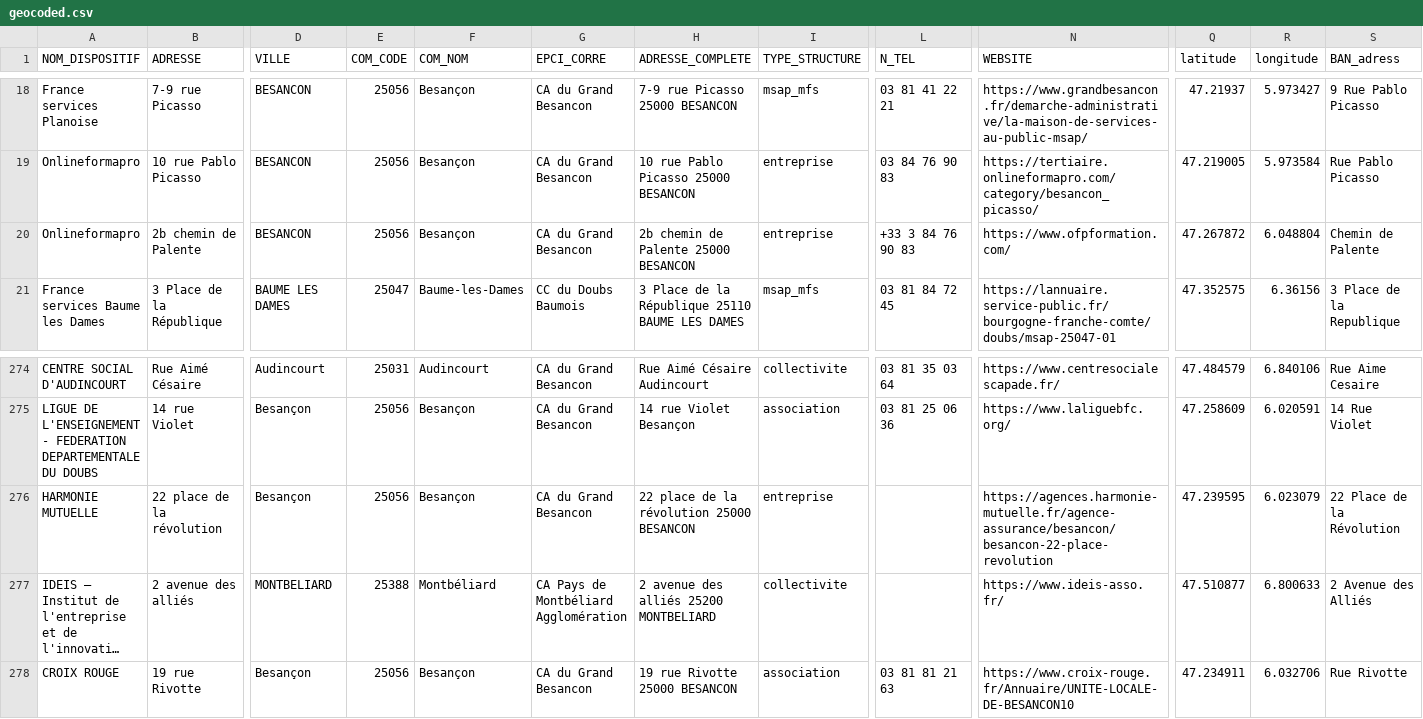
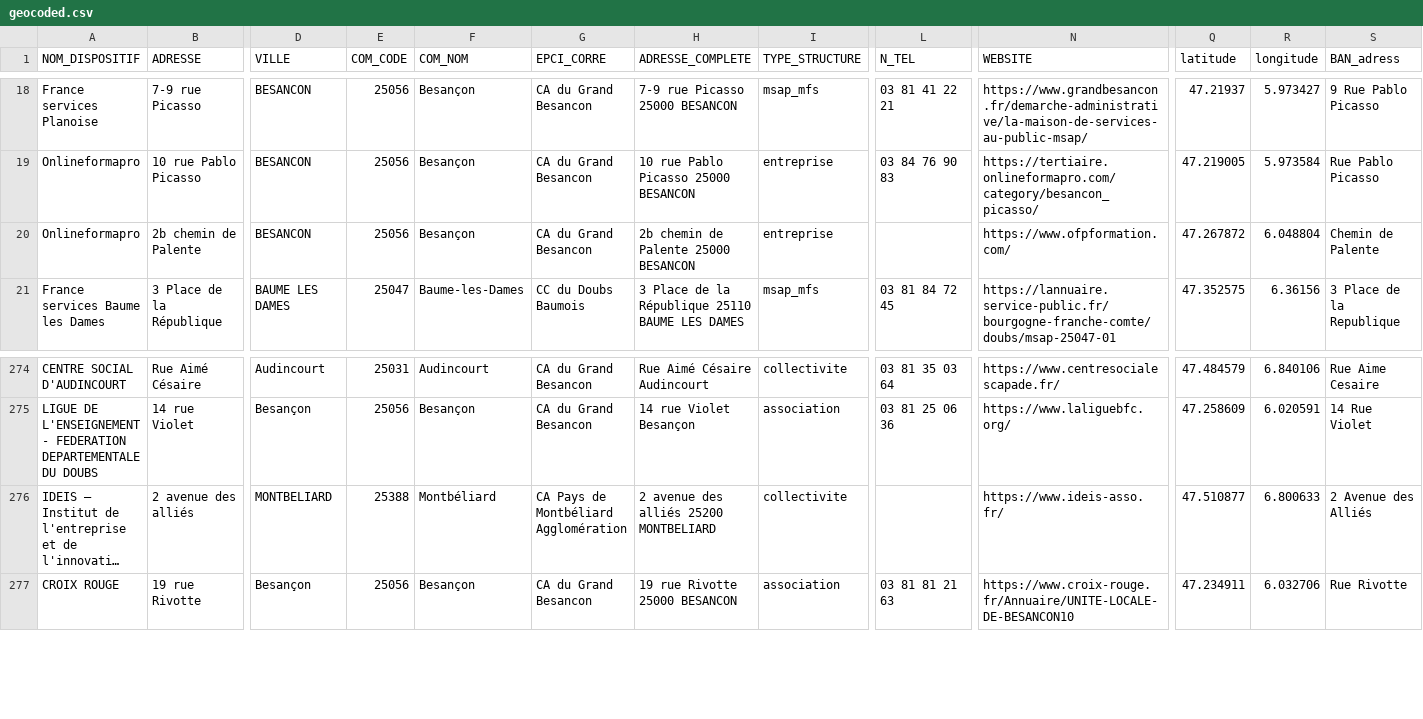
Before and after one commit to multi-coop/data-doubs-inclusion, a CSV file: csv/geocoding/geocoded.csv, drawn as a sheet; only a part is shown, gaps mark what is left out; long unchanged cells end in …; rows hold the shown columns only; the diff names each change by its address in the sheet, - before the commit and + after, or states it on an @@ line.

Commit message:
Commit on branch 'datami-2024-10-25-geocoded-csv-22a1abac-8976-468b-9fce-46a162981442' Date: 25/10/2024 Time: 11:07:27

```diff
--- a/csv/geocoding/geocoded.csv
+++ b/csv/geocoding/geocoded.csv
-L20 (N_TEL): +33 3 84 76 90 83
+L20 (N_TEL): (empty)
-row 276: HARMONIE MUTUELLE | 22 place de la révolution | Besançon | 25056 | Besançon | CA du Grand Besancon | 22 place de la révolution 25000 BESANCON | entreprise |  | https://agences.harmonie-mutuelle.fr/agence-assurance/besancon/besancon-22-place-revolution | 47.239595 | 6.023079 | 22 Place de la Révolution
```
